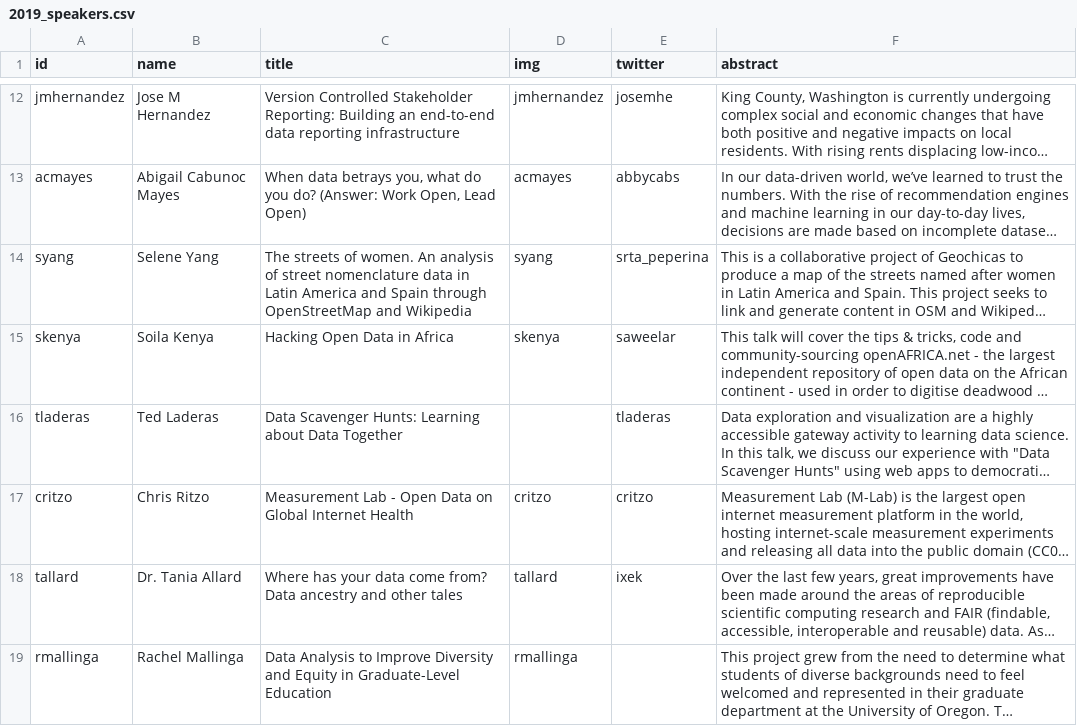
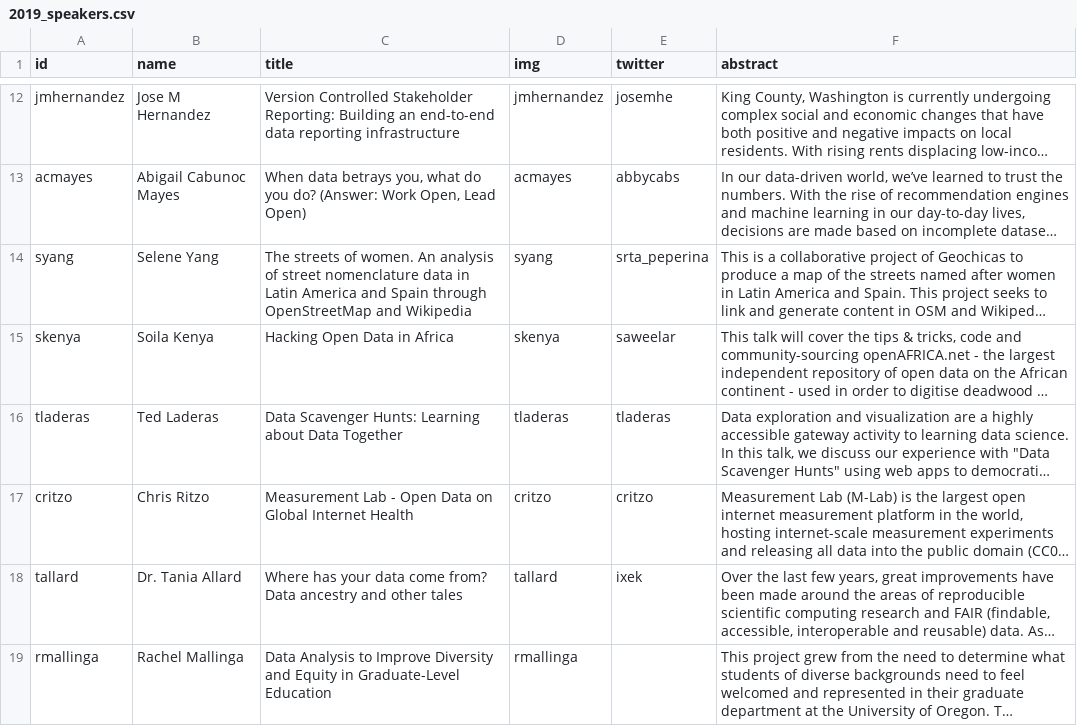
Before and after one commit to csvconf/csvconf.com, a CSV file: _data/2019_speakers.csv, drawn as a sheet; only a part is shown, gaps mark what is left out; long unchanged cells end in …; the diff names each change by its address in the sheet, - before the commit and + after, or states it on an @@ line.

Commit message:
update speaker photo

```diff
--- a/_data/2019_speakers.csv
+++ b/_data/2019_speakers.csv
-D16 (img): (empty)
+D16 (img): tladeras
```
Also changed, not shown: 1 other file.
